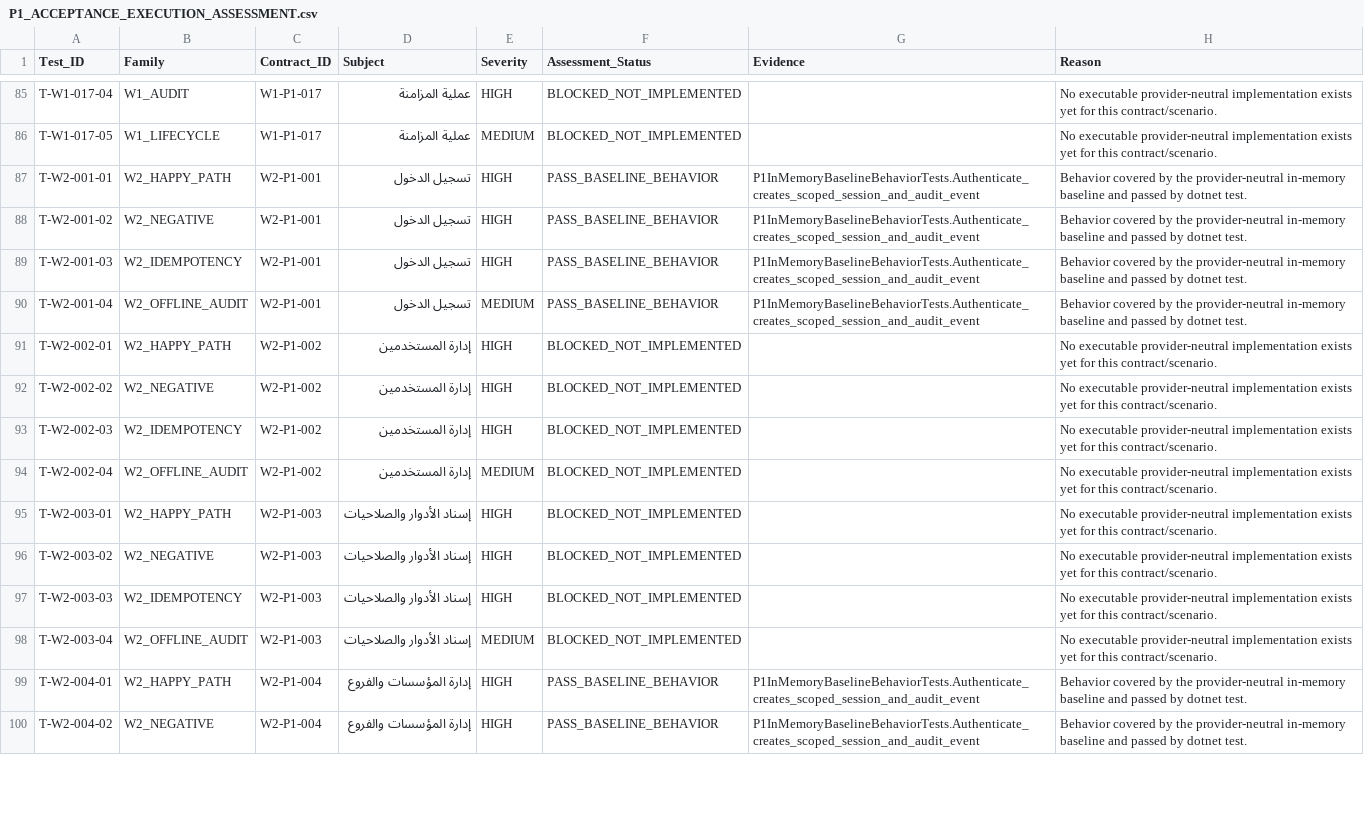
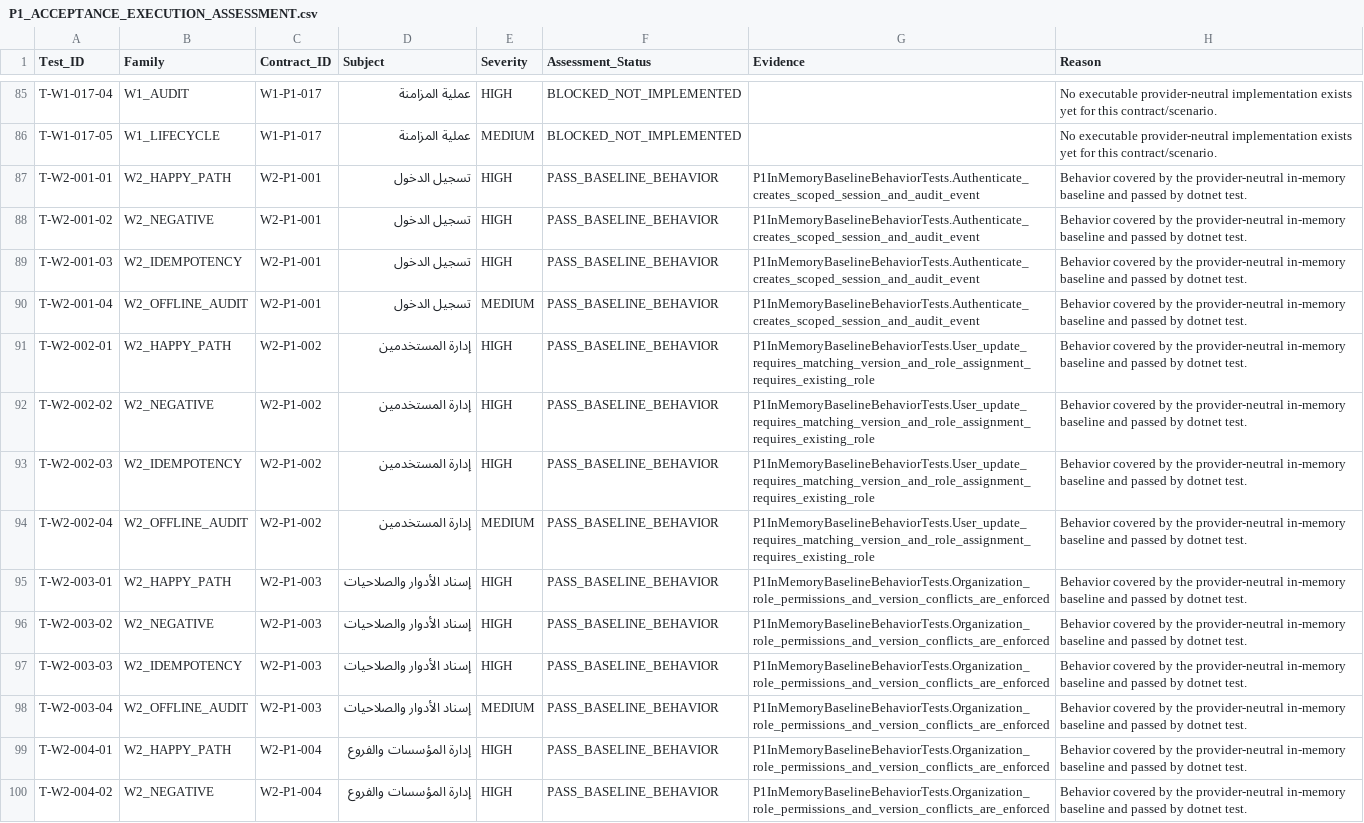
Before and after one commit to shfeekalbhure/TransportERP, a CSV file: documentation/closeout/P1/P1_ACCEPTANCE_EXECUTION_ASSESSMENT.csv, drawn as a sheet; only a part is shown, gaps mark what is left out; the diff covers the shown part only.

Commit message:
docs(p1): sync baseline acceptance assessment

```diff
--- a/documentation/closeout/P1/P1_ACCEPTANCE_EXECUTION_ASSESSMENT.csv
+++ b/documentation/closeout/P1/P1_ACCEPTANCE_EXECUTION_ASSESSMENT.csv
@@ -90,11 +90,11 @@ T-W2-001-03,W2_IDEMPOTENCY,W2-P1-001,تسجيل الدخول,HIGH,PASS_BASELINE_
 T-W2-001-04,W2_OFFLINE_AUDIT,W2-P1-001,تسجيل الدخول,MEDIUM,PASS_BASELINE_BEHAVIOR,P1InMemoryBaselineBehaviorTests.Authenticate_creates_scoped_session_and_audit_event,Behavior covered by the provider-neutral in-memory baseline and passed by dotnet test.
-T-W2-002-01,W2_HAPPY_PATH,W2-P1-002,إدارة المستخدمين,HIGH,BLOCKED_NOT_IMPLEMENTED,,No executable provider-neutral implementation exists yet for this contract/scenario.
-T-W2-002-02,W2_NEGATIVE,W2-P1-002,إدارة المستخدمين,HIGH,BLOCKED_NOT_IMPLEMENTED,,No executable provider-neutral implementation exists yet for this contract/scenario.
-T-W2-002-03,W2_IDEMPOTENCY,W2-P1-002,إدارة المستخدمين,HIGH,BLOCKED_NOT_IMPLEMENTED,,No executable provider-neutral implementation exists yet for this contract/scenario.
-T-W2-002-04,W2_OFFLINE_AUDIT,W2-P1-002,إدارة المستخدمين,MEDIUM,BLOCKED_NOT_IMPLEMENTED,,No executable provider-neutral implementation exists yet for this contract/scenario.
-T-W2-003-01,W2_HAPPY_PATH,W2-P1-003,إسناد الأدوار والصلاحيات,HIGH,BLOCKED_NOT_IMPLEMENTED,,No executable provider-neutral implementation exists yet for this contract/scenario.
-T-W2-003-02,W2_NEGATIVE,W2-P1-003,إسناد الأدوار والصلاحيات,HIGH,BLOCKED_NOT_IMPLEMENTED,,No executable provider-neutral implementation exists yet for this contract/scenario.
-T-W2-003-03,W2_IDEMPOTENCY,W2-P1-003,إسناد الأدوار والصلاحيات,HIGH,BLOCKED_NOT_IMPLEMENTED,,No executable provider-neutral implementation exists yet for this contract/scenario.
-T-W2-003-04,W2_OFFLINE_AUDIT,W2-P1-003,إسناد الأدوار والصلاحيات,MEDIUM,BLOCKED_NOT_IMPLEMENTED,,No executable provider-neutral implementation exists yet for this contract/scenario.
-T-W2-004-01,W2_HAPPY_PATH,W2-P1-004,إدارة المؤسسات والفروع,HIGH,PASS_BASELINE_BEHAVIOR,P1InMemoryBaselineBehaviorTests.Authenticate_creates_scoped_session_and_audit_event,Behavior covered by the provider-neutral in-memory baseline and passed by dotnet test.
-T-W2-004-02,W2_NEGATIVE,W2-P1-004,إدارة المؤسسات والفروع,HIGH,PASS_BASELINE_BEHAVIOR,P1InMemoryBaselineBehaviorTests.Authenticate_creates_scoped_session_and_audit_event,Behavior covered by the provider-neutral in-memory baseline and passed by dotnet test.
+T-W2-002-01,W2_HAPPY_PATH,W2-P1-002,إدارة المستخدمين,HIGH,PASS_BASELINE_BEHAVIOR,P1InMemoryBaselineBehaviorTests.User_update_requires_matching_version_and_role_assignment_requires_existing_role,Behavior covered by the provider-neutral in-memory baseline and passed by dotnet test.
+T-W2-002-02,W2_NEGATIVE,W2-P1-002,إدارة المستخدمين,HIGH,PASS_BASELINE_BEHAVIOR,P1InMemoryBaselineBehaviorTests.User_update_requires_matching_version_and_role_assignment_requires_existing_role,Behavior covered by the provider-neutral in-memory baseline and passed by dotnet test.
+T-W2-002-03,W2_IDEMPOTENCY,W2-P1-002,إدارة المستخدمين,HIGH,PASS_BASELINE_BEHAVIOR,P1InMemoryBaselineBehaviorTests.User_update_requires_matching_version_and_role_assignment_requires_existing_role,Behavior covered by the provider-neutral in-memory baseline and passed by dotnet test.
+T-W2-002-04,W2_OFFLINE_AUDIT,W2-P1-002,إدارة المستخدمين,MEDIUM,PASS_BASELINE_BEHAVIOR,P1InMemoryBaselineBehaviorTests.User_update_requires_matching_version_and_role_assignment_requires_existing_role,Behavior covered by the provider-neutral in-memory baseline and passed by dotnet test.
+T-W2-003-01,W2_HAPPY_PATH,W2-P1-003,إسناد الأدوار والصلاحيات,HIGH,PASS_BASELINE_BEHAVIOR,P1InMemoryBaselineBehaviorTests.Organization_role_permissions_and_version_conflicts_are_enforced,Behavior covered by the provider-neutral in-memory baseline and passed by dotnet test.
+T-W2-003-02,W2_NEGATIVE,W2-P1-003,إسناد الأدوار والصلاحيات,HIGH,PASS_BASELINE_BEHAVIOR,P1InMemoryBaselineBehaviorTests.Organization_role_permissions_and_version_conflicts_are_enforced,Behavior covered by the provider-neutral in-memory baseline and passed by dotnet test.
+T-W2-003-03,W2_IDEMPOTENCY,W2-P1-003,إسناد الأدوار والصلاحيات,HIGH,PASS_BASELINE_BEHAVIOR,P1InMemoryBaselineBehaviorTests.Organization_role_permissions_and_version_conflicts_are_enforced,Behavior covered by the provider-neutral in-memory baseline and passed by dotnet test.
+T-W2-003-04,W2_OFFLINE_AUDIT,W2-P1-003,إسناد الأدوار والصلاحيات,MEDIUM,PASS_BASELINE_BEHAVIOR,P1InMemoryBaselineBehaviorTests.Organization_role_permissions_and_version_conflicts_are_enforced,Behavior covered by the provider-neutral in-memory baseline and passed by dotnet test.
+T-W2-004-01,W2_HAPPY_PATH,W2-P1-004,إدارة المؤسسات والفروع,HIGH,PASS_BASELINE_BEHAVIOR,P1InMemoryBaselineBehaviorTests.Organization_role_permissions_and_version_conflicts_are_enforced,Behavior covered by the provider-neutral in-memory baseline and passed by dotnet test.
+T-W2-004-02,W2_NEGATIVE,W2-P1-004,إدارة المؤسسات والفروع,HIGH,PASS_BASELINE_BEHAVIOR,P1InMemoryBaselineBehaviorTests.Organization_role_permissions_and_version_conflicts_are_enforced,Behavior covered by the provider-neutral in-memory baseline and passed by dotnet test.
```
Also changed, not shown: 38 edited cells elsewhere in this file, 2 other files.
